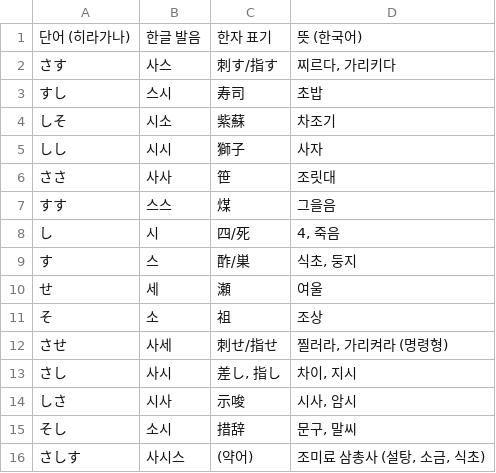
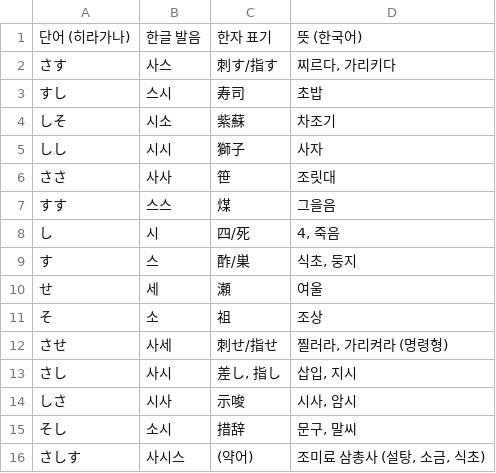
Before and after one commit to Ninetaild/ninetaild.github.io, a CSV file: src/3.csv, drawn as a sheet.

Commit message:
Update 3.csv

```diff
--- a/src/3.csv
+++ b/src/3.csv
@@ -12,3 +12,3 @@
 させ,사세,刺せ/指せ,"찔러라, 가리켜라 (명령형)"
-さし,사시,"差し, 指し","차이, 지시"
+さし,사시,"差し, 指し","삽입, 지시"
 しさ,시사,示唆,"시사, 암시"
```
